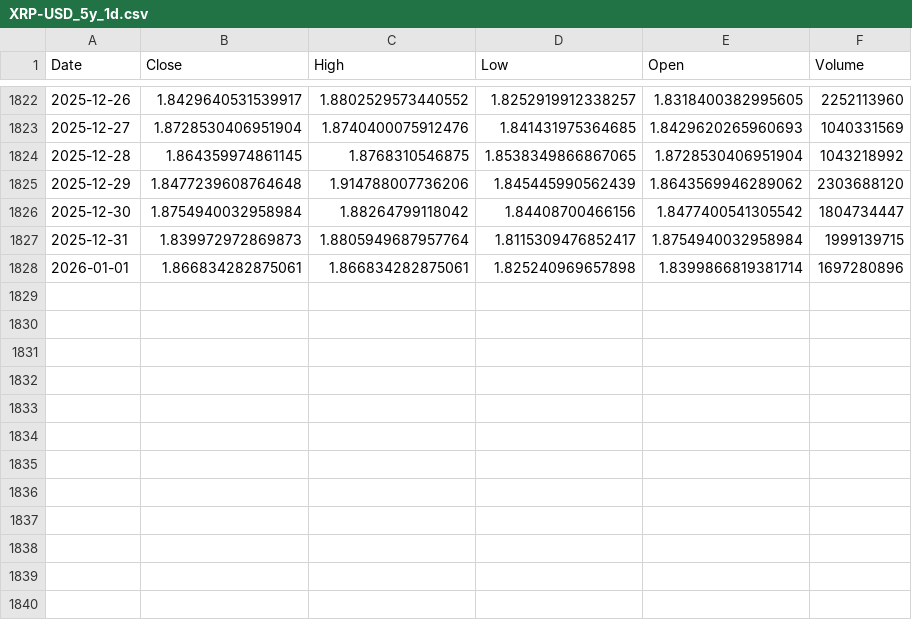
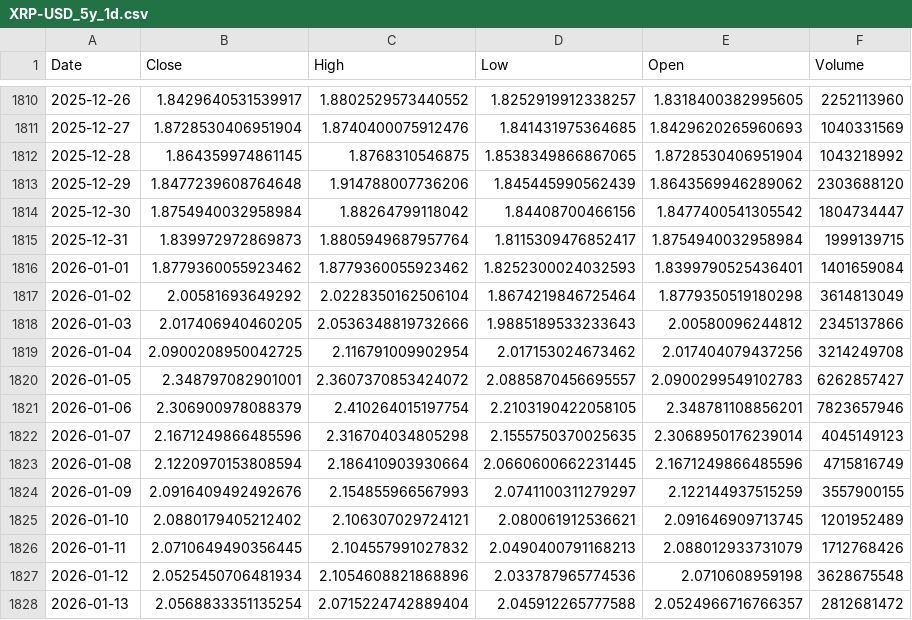
Before and after one commit to Arlopol/KriptoProje, a CSV file: data/raw/XRP-USD_5y_1d.csv, drawn as a sheet; only a part is shown, gaps mark what is left out; the diff covers the shown part only.

```diff
--- a/data/raw/XRP-USD_5y_1d.csv
+++ b/data/raw/XRP-USD_5y_1d.csv
@@ -1827,2 +1815,14 @@ Date,Close,High,Low,Open,Volume
 2025-12-31,1.839972972869873,1.8805949687957764,1.8115309476852417,1.8754940032958984,1999139715
-2026-01-01,1.866834282875061,1.866834282875061,1.825240969657898,1.8399866819381714,1697280896
+2026-01-01,1.8779360055923462,1.8779360055923462,1.8252300024032593,1.8399790525436401,1401659084
+2026-01-02,2.00581693649292,2.0228350162506104,1.8674219846725464,1.8779350519180298,3614813049
+2026-01-03,2.017406940460205,2.0536348819732666,1.9885189533233643,2.00580096244812,2345137866
+2026-01-04,2.0900208950042725,2.116791009902954,2.017153024673462,2.017404079437256,3214249708
+2026-01-05,2.348797082901001,2.3607370853424072,2.0885870456695557,2.0900299549102783,6262857427
+2026-01-06,2.306900978088379,2.410264015197754,2.2103190422058105,2.348781108856201,7823657946
+2026-01-07,2.1671249866485596,2.316704034805298,2.1555750370025635,2.3068950176239014,4045149123
+2026-01-08,2.1220970153808594,2.186410903930664,2.0660600662231445,2.1671249866485596,4715816749
+2026-01-09,2.0916409492492676,2.154855966567993,2.0741100311279297,2.122144937515259,3557900155
+2026-01-10,2.0880179405212402,2.106307029724121,2.080061912536621,2.091646909713745,1201952489
+2026-01-11,2.0710649490356445,2.104557991027832,2.0490400791168213,2.088012933731079,1712768426
+2026-01-12,2.0525450706481934,2.1054608821868896,2.033787965774536,2.0710608959198,3628675548
+2026-01-13,2.0568833351135254,2.0715224742889404,2.045912265777588,2.0524966716766357,2812681472
```
Also changed, not shown: 12 removed rows elsewhere in this file, data/raw/AVAX-USD_5y_1d.csv, data/raw/BTC-USD_5y_1d.csv, 5 other files.
